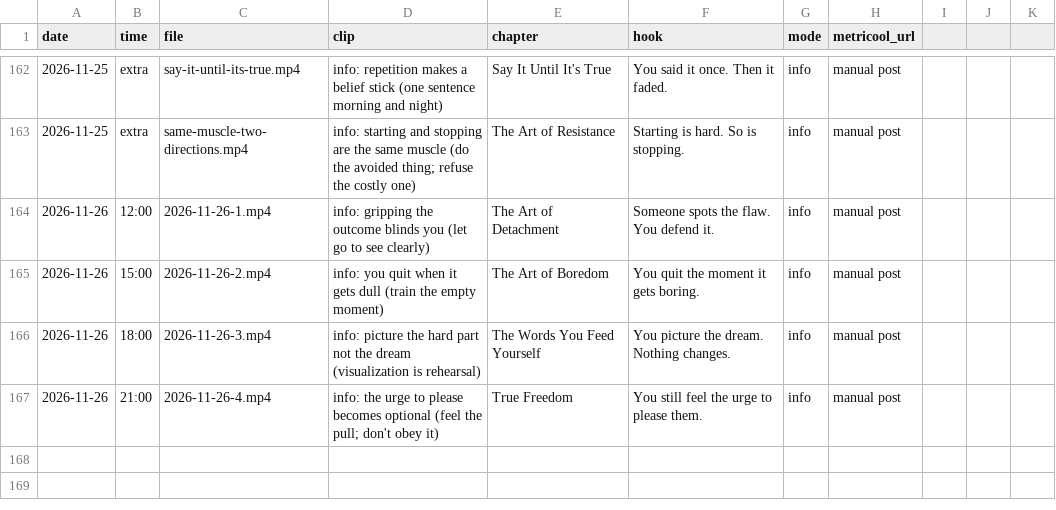
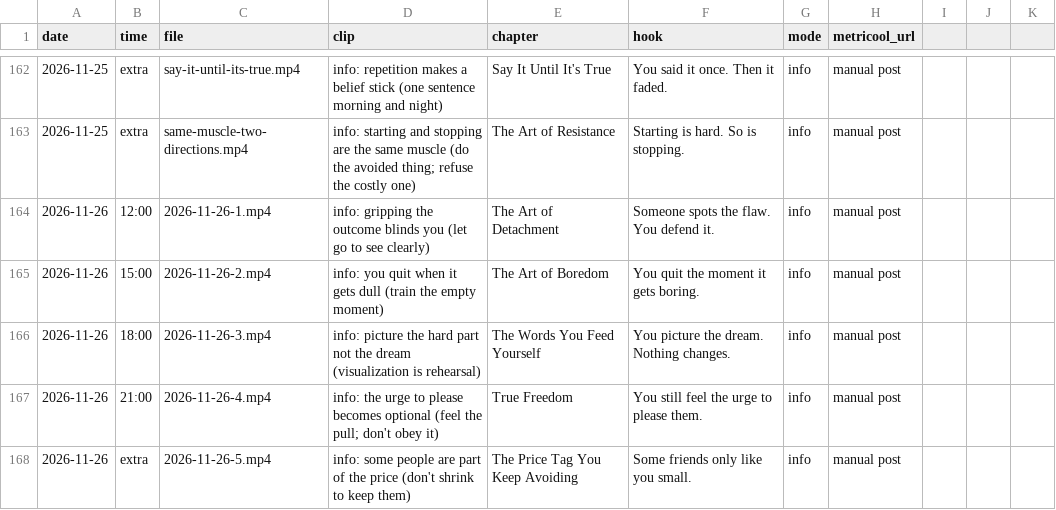
Before and after one commit to adriaanisufi-ops/ladder-content, a CSV file: log.csv, drawn as a sheet; only a part is shown, gaps mark what is left out; the diff names each change by its address in the sheet, - before the commit and + after, or states it on an @@ line.

```diff
--- a/log.csv
+++ b/log.csv
+row 168: 2026-11-26 | extra | 2026-11-26-5.mp4 | info: some people are part of the price (don't shrink to keep them) | The Price Tag You Keep Avoiding | Some friends only like you small. | info | manual post
```
Also changed, not shown: 1 other file.
